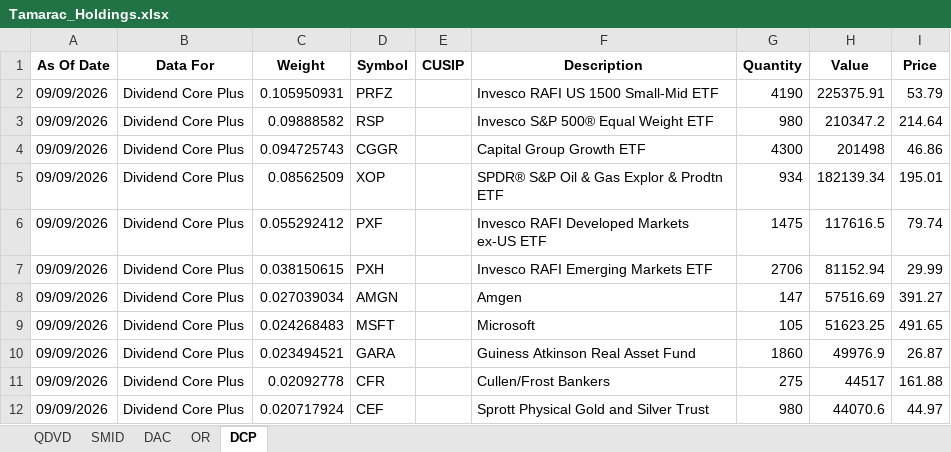
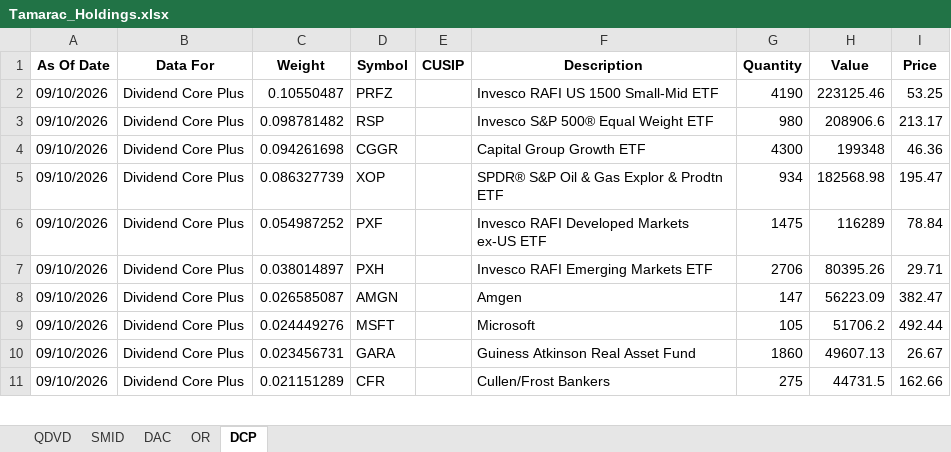
Before and after one commit to ryansadair/mcp-dashboard, an Excel workbook: data/Tamarac_Holdings.xlsx, sheet DCP, drawn as a sheet; only a part is shown; values as stored, in another font and other column widths than the file's, no borders; removed rows and columns are numbered as before the commit, all else as after; the diff covers the shown part only; the diff names each change by its address in the sheet, - before the commit and + after, or states it on an @@ line.

```diff
--- a/data/Tamarac_Holdings.xlsx (sheet DCP)
+++ b/data/Tamarac_Holdings.xlsx (sheet DCP)
-A2:A11 (As Of Date): 09/09/2026
+A2:A11 (As Of Date): 09/10/2026
-C2 (Weight): 0.105950931
+C2 (Weight): 0.10550487
-H2 (Value): 225375.91
+H2 (Value): 223125.46
-I2 (Price): 53.79
+I2 (Price): 53.25
-C3 (Weight): 0.09888582
+C3 (Weight): 0.098781482
-H3 (Value): 210347.2
+H3 (Value): 208906.6
-I3 (Price): 214.64
+I3 (Price): 213.17
-C4 (Weight): 0.094725743
+C4 (Weight): 0.094261698
-H4 (Value): 201498
+H4 (Value): 199348
-I4 (Price): 46.86
+I4 (Price): 46.36
-C5 (Weight): 0.08562509
+C5 (Weight): 0.086327739
-H5 (Value): 182139.34
+H5 (Value): 182568.98
-I5 (Price): 195.01
+I5 (Price): 195.47
-C6 (Weight): 0.055292412
+C6 (Weight): 0.054987252
-H6 (Value): 117616.5
+H6 (Value): 116289
-I6 (Price): 79.74
+I6 (Price): 78.84
-C7 (Weight): 0.038150615
+C7 (Weight): 0.038014897
-H7 (Value): 81152.94
+H7 (Value): 80395.26
-I7 (Price): 29.99
+I7 (Price): 29.71
-C8 (Weight): 0.027039034
+C8 (Weight): 0.026585087
-H8 (Value): 57516.69
+H8 (Value): 56223.09
-I8 (Price): 391.27
+I8 (Price): 382.47
-C9 (Weight): 0.024268483
+C9 (Weight): 0.024449276
-H9 (Value): 51623.25
+H9 (Value): 51706.2
-I9 (Price): 491.65
+I9 (Price): 492.44
-C10 (Weight): 0.023494521
+C10 (Weight): 0.023456731
-H10 (Value): 49976.9
+H10 (Value): 49607.13
-I10 (Price): 26.87
+I10 (Price): 26.67
-C11 (Weight): 0.02092778
+C11 (Weight): 0.021151289
-H11 (Value): 44517
+H11 (Value): 44731.5
-I11 (Price): 161.88
+I11 (Price): 162.66
-row 12: 09/09/2026 | Dividend Core Plus | 0.020717924 | CEF |  | Sprott Physical Gold and Silver Trust | 980 | 44070.6 | 44.97
```
Also changed, not shown: 6 added rows, 5 removed rows and 119 edited cells elsewhere in this sheet, sheet DAC, sheet QDVD, sheet OR, sheet SMID.
